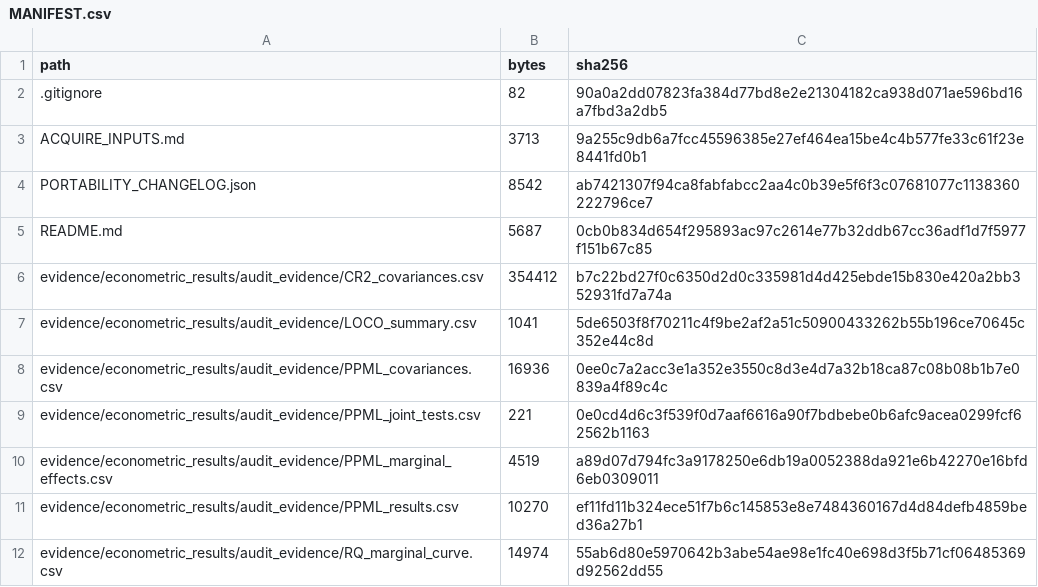
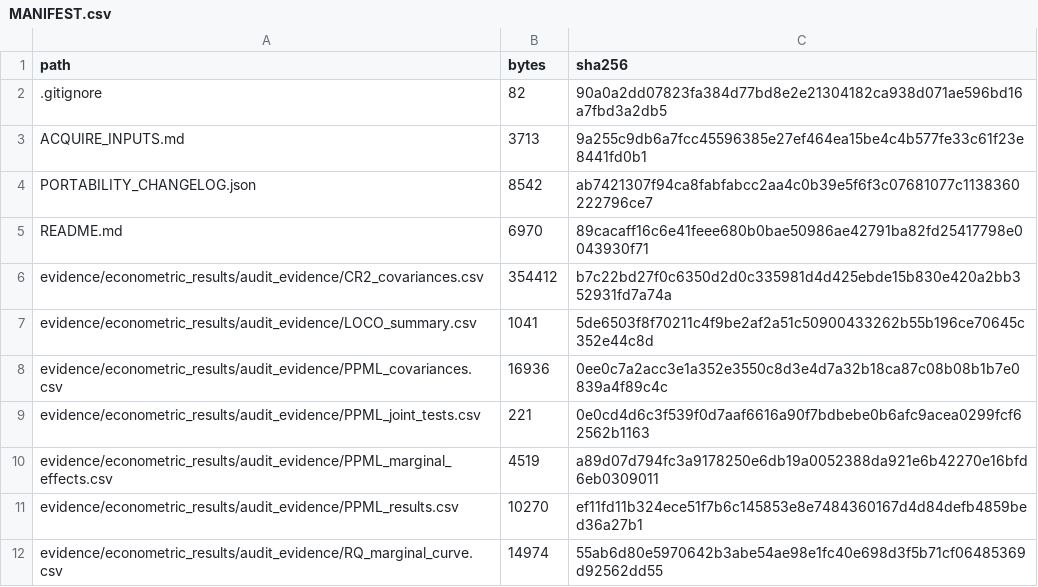
Before and after one commit to Sami6639/renewable-transition-finance-income-groups, a CSV file: MANIFEST.csv, drawn as a sheet; only a part is shown.

Commit message:
Refresh canonical README SHA256 for verified IRENA source-unit documentation

```diff
--- a/MANIFEST.csv
+++ b/MANIFEST.csv
@@ -4,3 +4,3 @@ ACQUIRE_INPUTS.md,3713,9a255c9db6a7fcc45596385e27ef464ea15be4c4b577fe33c61f23e84
 PORTABILITY_CHANGELOG.json,8542,ab7421307f94ca8fabfabcc2aa4c0b39e5f6f3c07681077c1138360222796ce7
-README.md,5687,0cb0b834d654f295893ac97c2614e77b32ddb67cc36adf1d7f5977f151b67c85
+README.md,6970,89cacaff16c6e41feee680b0bae50986ae42791ba82fd25417798e0043930f71
 evidence/econometric_results/audit_evidence/CR2_covariances.csv,354412,b7c22bd27f0c6350d2d0c335981d4d425ebde15b830e420a2bb352931fd7a74a
```
